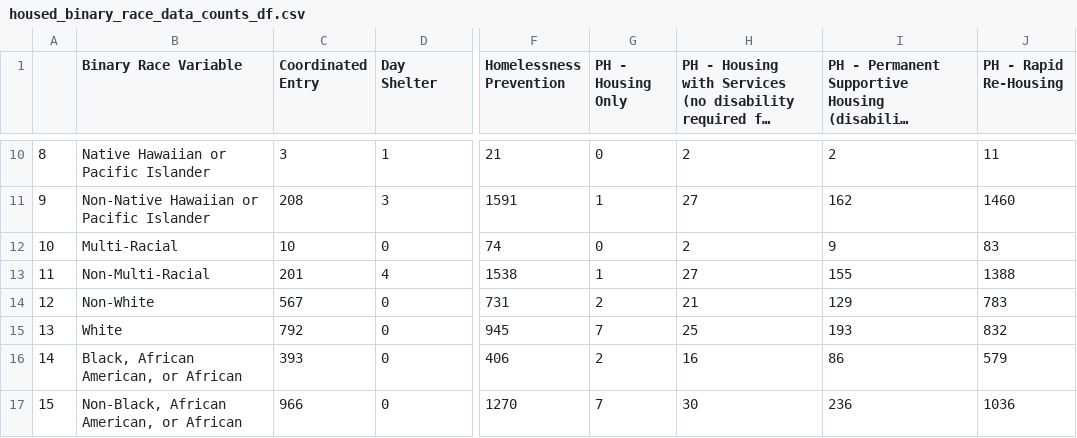
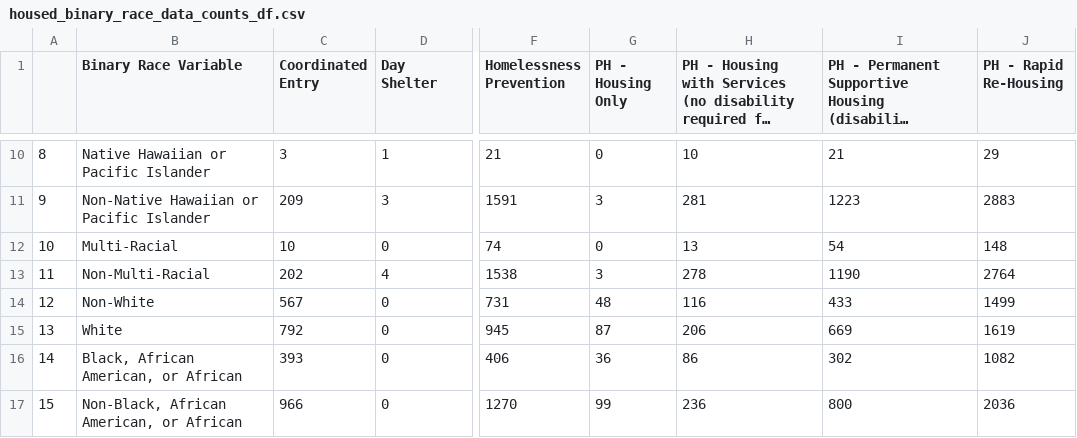
Before and after one commit to cdeleon13/newsletterapp, a CSV file: assets/housed_binary_race_data_counts_df.csv, drawn as a sheet; only a part is shown, gaps mark what is left out; long unchanged cells end in …; the diff covers the shown part only; the diff names each change by its address in the sheet, - before the commit and + after, or states it on an @@ line.

```diff
--- a/assets/housed_binary_race_data_counts_df.csv
+++ b/assets/housed_binary_race_data_counts_df.csv
-H10: 2
+H10: 10
-I10: 2
+I10: 21
-J10 (PH - Rapid Re-Housing): 11
+J10 (PH - Rapid Re-Housing): 29
-C11 (Coordinated Entry): 208
+C11 (Coordinated Entry): 209
-G11 (PH - Housing Only): 1
+G11 (PH - Housing Only): 3
-H11: 27
+H11: 281
-I11: 162
+I11: 1223
-J11 (PH - Rapid Re-Housing): 1460
+J11 (PH - Rapid Re-Housing): 2883
-H12: 2
+H12: 13
-I12: 9
+I12: 54
-J12 (PH - Rapid Re-Housing): 83
+J12 (PH - Rapid Re-Housing): 148
-C13 (Coordinated Entry): 201
+C13 (Coordinated Entry): 202
-G13 (PH - Housing Only): 1
+G13 (PH - Housing Only): 3
-H13: 27
+H13: 278
-I13: 155
+I13: 1190
-J13 (PH - Rapid Re-Housing): 1388
+J13 (PH - Rapid Re-Housing): 2764
-G14 (PH - Housing Only): 2
+G14 (PH - Housing Only): 48
-H14: 21
+H14: 116
-I14: 129
+I14: 433
-J14 (PH - Rapid Re-Housing): 783
+J14 (PH - Rapid Re-Housing): 1499
-G15 (PH - Housing Only): 7
+G15 (PH - Housing Only): 87
-H15: 25
+H15: 206
-I15: 193
+I15: 669
-J15 (PH - Rapid Re-Housing): 832
+J15 (PH - Rapid Re-Housing): 1619
-G16 (PH - Housing Only): 2
+G16 (PH - Housing Only): 36
-H16: 16
+H16: 86
-I16: 86
+I16: 302
-J16 (PH - Rapid Re-Housing): 579
+J16 (PH - Rapid Re-Housing): 1082
-G17 (PH - Housing Only): 7
+G17 (PH - Housing Only): 99
-H17: 30
+H17: 236
-I17: 236
+I17: 800
-J17 (PH - Rapid Re-Housing): 1036
+J17 (PH - Rapid Re-Housing): 2036
```
Also changed, not shown: 111 edited cells elsewhere in this file, assets/housed_binary_race_data_percent_by_pop_df.csv, assets/housed_binary_race_likeliness_data_df.csv, 2 other files.
